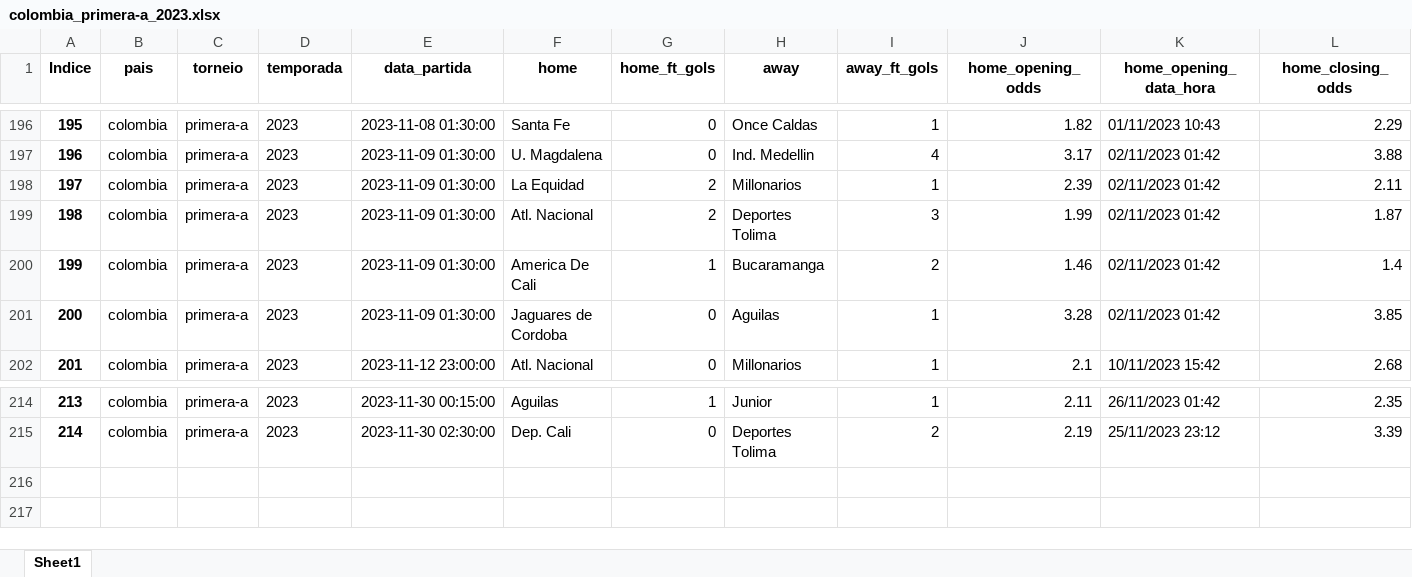
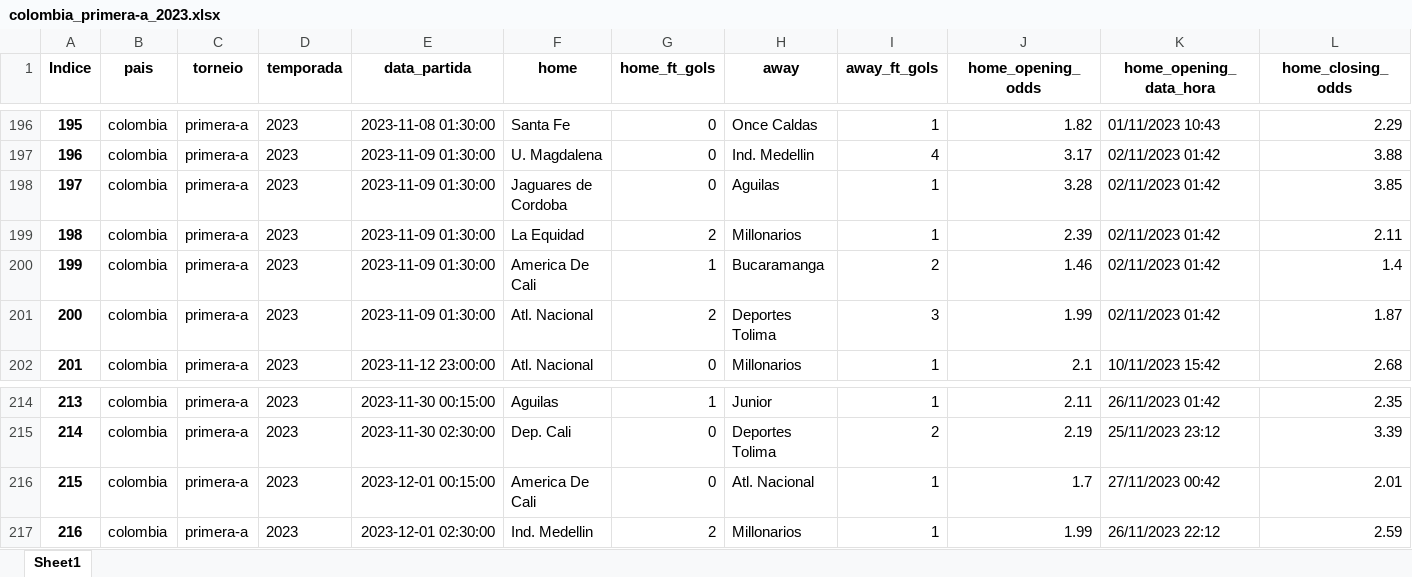
Before and after one commit to tarciziojrdf/poco, an Excel workbook: 2023/colombia_primera-a_2023.xlsx, sheet Sheet1, drawn as a sheet; only a part is shown, gaps mark what is left out; values as stored, in another font and other column widths than the file's, no borders; addresses are those after the commit; rows hold the shown columns only; the diff names each change by its address in the sheet, - before the commit and + after, or states it on an @@ line.

```diff
--- a/2023/colombia_primera-a_2023.xlsx (sheet Sheet1)
+++ b/2023/colombia_primera-a_2023.xlsx (sheet Sheet1)
@@ row 201 moved to row 198: 197 @@
@@ column A (Indice) renumbered between rows 199 and 201 @@
+row 216: 215 | colombia | primera-a | 2023 | 2023-12-01 00:15:00 | America De Cali | 0 | Atl. Nacional | 1 | 1.7 | 27/11/2023 00:42 | 2.01
+row 217: 216 | colombia | primera-a | 2023 | 2023-12-01 02:30:00 | Ind. Medellin | 2 | Millonarios | 1 | 1.99 | 26/11/2023 22:12 | 2.59
```
Also changed, not shown: 2023/brazil_serie-a_2023.xlsx, 2023/paraguay_primera-division_2023.xlsx.
